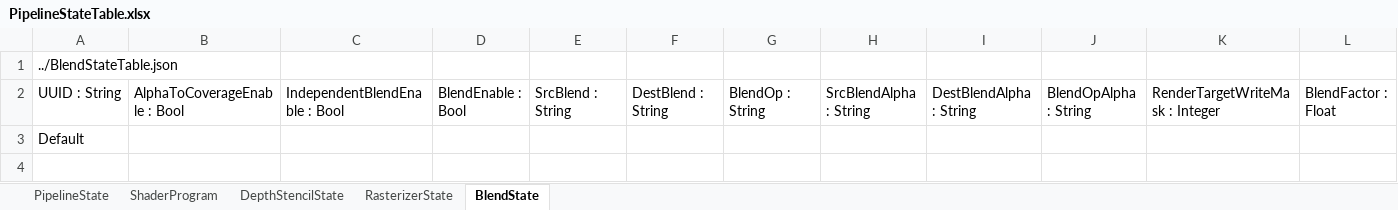
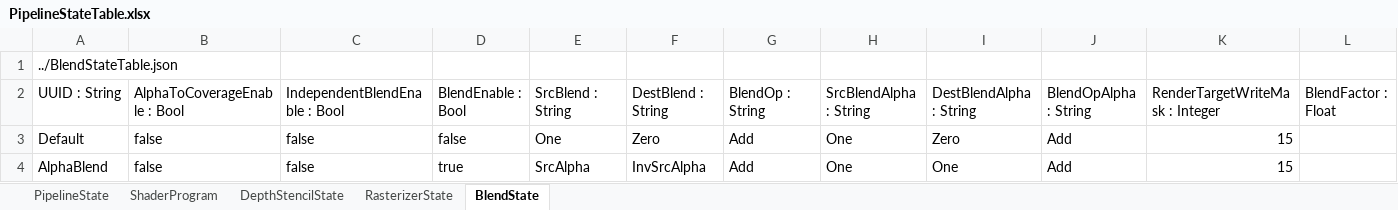
Before and after one commit to menew95/REngine, an Excel workbook: Assets/bin/graphics/table/PipelineStateTable.xlsx, sheet BlendState, drawn as a sheet; only a part is shown; values as stored, in another font and other column widths than the file's, no borders; table styles not drawn; rows hold the shown columns only; the diff names each change by its address in the sheet, - before the commit and + after, or states it on an @@ line.

```diff
--- a/Assets/bin/graphics/table/PipelineStateTable.xlsx (sheet BlendState)
+++ b/Assets/bin/graphics/table/PipelineStateTable.xlsx (sheet BlendState)
-B3: (empty)
+B3: false
-C3: (empty)
+C3: false
-D3: (empty)
+D3: false
-E3: (empty)
+E3: One
-F3: (empty)
+F3: Zero
-G3: (empty)
+G3: Add
-H3: (empty)
+H3: One
-I3: (empty)
+I3: Zero
-J3: (empty)
+J3: Add
-K3: (empty)
+K3: 15
+row 4: AlphaBlend | false | false | true | SrcAlpha | InvSrcAlpha | Add | One | One | Add | 15
```
Also changed, not shown: sheet PipelineState, sheet ShaderProgram, Assets/bin/graphics/table/PipelineLayoutTable.xlsx, Assets/bin/graphics/table/ResourceTable.xlsx, 18 other files.
